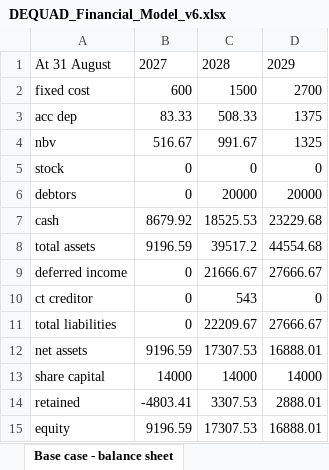
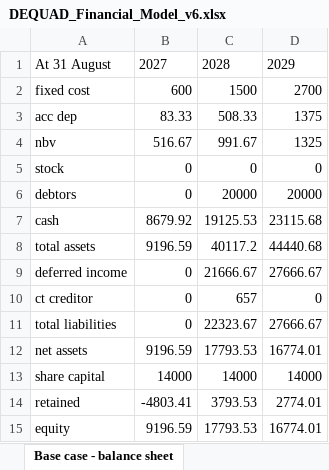
Before and after one commit to youngquad/Dequad-app, an Excel workbook: visa_appendices/DEQUAD_Financial_Model_v6.xlsx, sheet Base case - balance sheet, drawn as a sheet; values as stored, in another font and other column widths than the file's, no borders; the diff names each change by its address in the sheet, - before the commit and + after, or states it on an @@ line.

```diff
--- a/visa_appendices/DEQUAD_Financial_Model_v6.xlsx (sheet Base case - balance sheet)
+++ b/visa_appendices/DEQUAD_Financial_Model_v6.xlsx (sheet Base case - balance sheet)
-C7: 18525.53
+C7: 19125.53
-D7: 23229.68
+D7: 23115.68
-C8: 39517.2
+C8: 40117.2
-D8: 44554.68
+D8: 44440.68
-C10: 543
+C10: 657
-C11: 22209.67
+C11: 22323.67
-C12: 17307.53
+C12: 17793.53
-D12: 16888.01
+D12: 16774.01
-C14: 3307.53
+C14: 3793.53
-D14: 2888.01
+D14: 2774.01
-C15: 17307.53
+C15: 17793.53
-D15: 16888.01
+D15: 16774.01
```
Also changed, not shown: sheet Base case - monthly, sheet Growth case - monthly, sheet Growth case - balance sheet, 6 other files.
